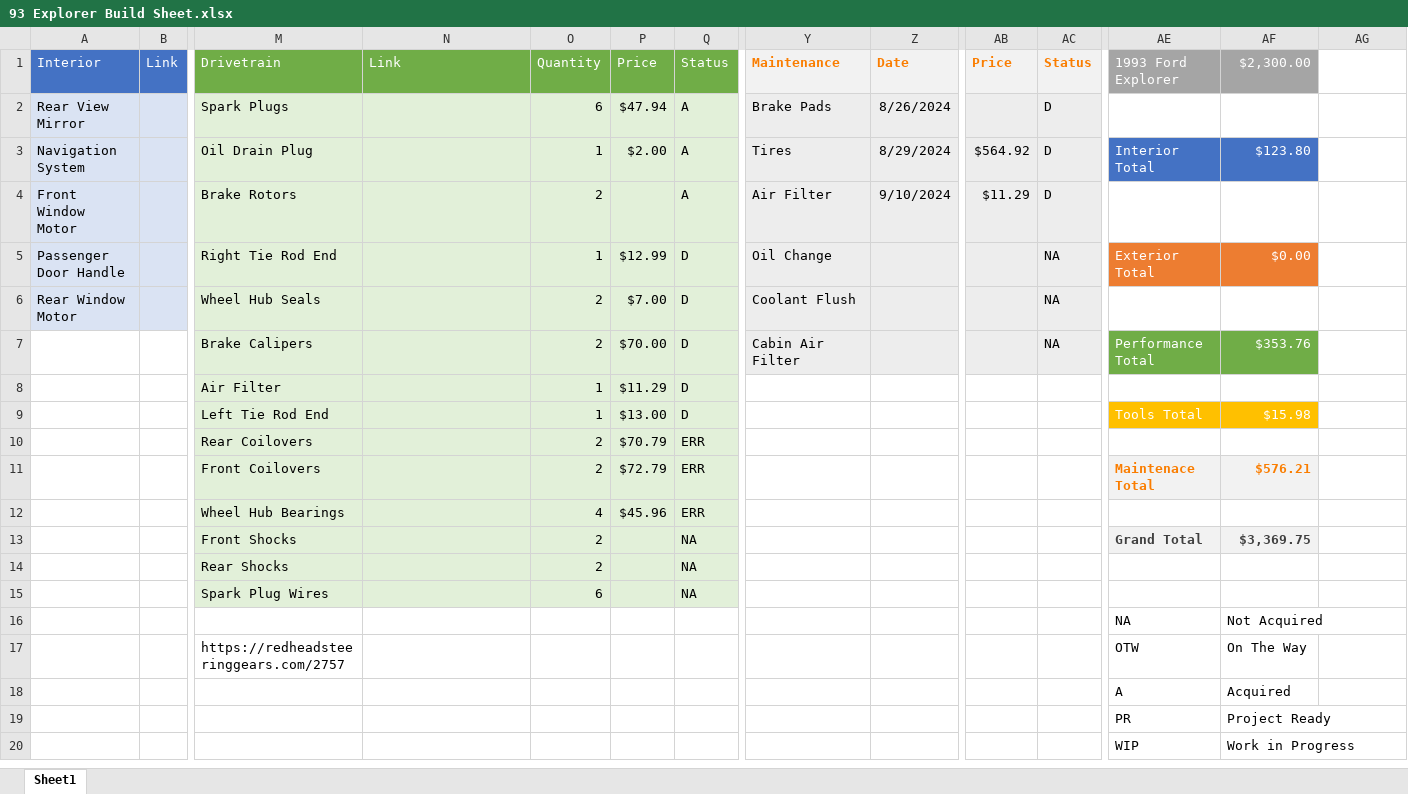
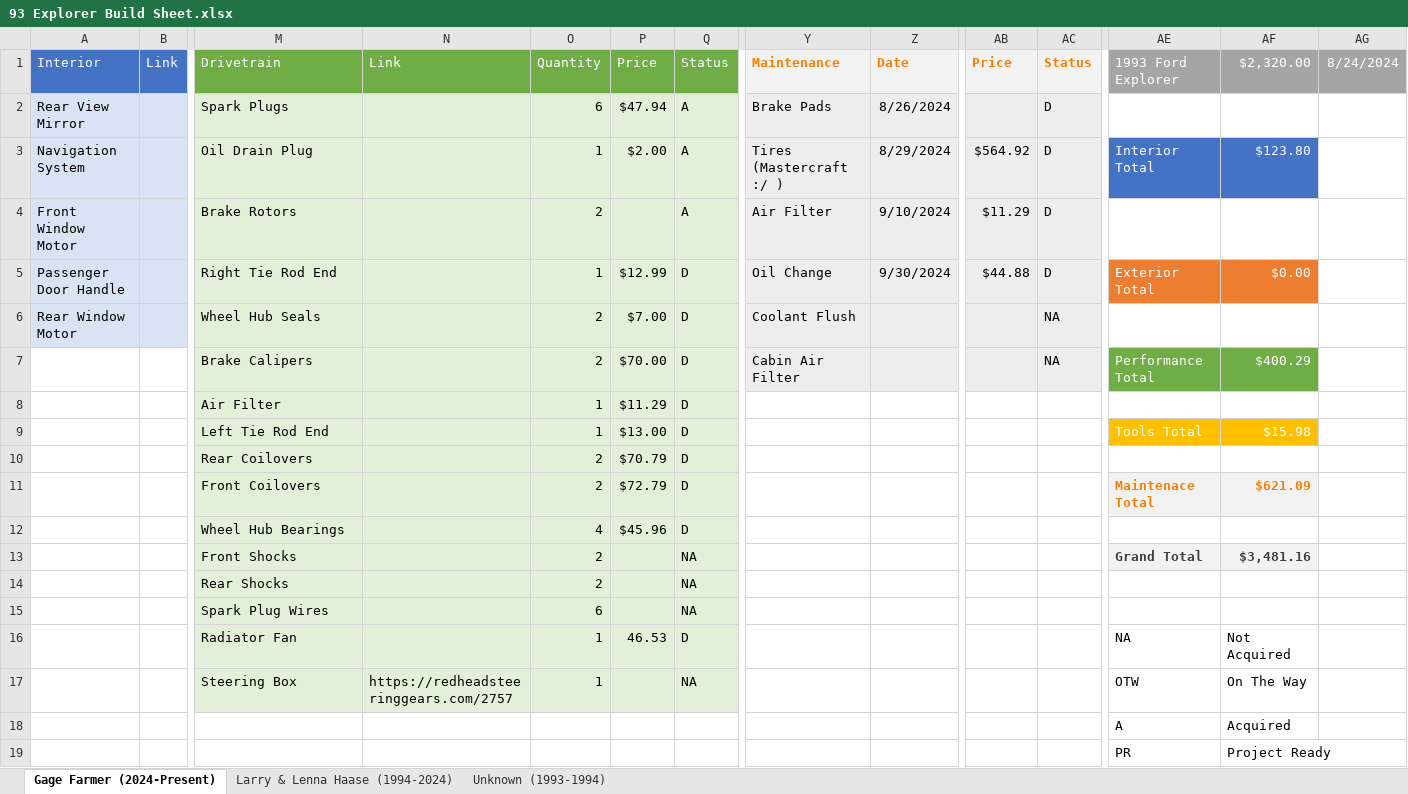
Before and after one commit to trickyok/College-Work, an Excel workbook: Documents/Fun/93 Explorer Build Sheet.xlsx, sheet Gage Farmer (2024-Present), drawn as a sheet; only a part is shown, gaps mark what is left out; the shorter side is filled out with more unchanged rows; values as stored, in another font and other column widths than the file's, no borders; conditional formats not drawn; removed rows and columns are numbered as before the commit, all else as after; rows hold the shown columns only; the diff names each change by its address in the sheet, - before the commit and + after, or states it on an @@ line.

Commit message:
Added Pre-Gage Era

```diff
--- a/Documents/Fun/93 Explorer Build Sheet.xlsx (sheet Gage Farmer (2024-Present))
+++ b/Documents/Fun/93 Explorer Build Sheet.xlsx (sheet Gage Farmer (2024-Present))
-sheet tab: Sheet1
+sheet tab: Gage Farmer (2024-Present)
+sheet tab: Larry & Lenna Haase (1994-2024)
+sheet tab: Unknown (1993-1994)
-AF1: $2,300.00
+AF1: $2,320.00
-AG1: (empty)
+AG1: 8/24/2024
-AG1 fill: none
+AG1 fill: #A5A5A5
-Y3: Tires
+Y3: Tires (Mastercraft :/ )
-Z5: (empty)
+Z5: 9/30/2024
-AB5: (empty)
+AB5: $44.88
-AC5: NA
+AC5: D
-AF7: $353.76
+AF7: $400.29
-Q10:Q12: ERR
+Q10:Q12: D
-AF11: $576.21
+AF11: $621.09
-AF13: $3,369.75
+AF13: $3,481.16
-row 16:  |  |  |  |  |  |  |  |  |  |  | NA | Not Acquired
-row 17:  |  | https://redheadsteeringgears.com/2757 |  |  |  |  |  |  |  |  | OTW | On The Way
+row 16:  |  | Radiator Fan |  | 1 | 46.53 | D |  |  |  |  | NA | Not Acquired
+row 17:  |  | Steering Box | https://redheadsteeringgears.com/2757 | 1 |  | NA |  |  |  |  | OTW | On The Way
```
